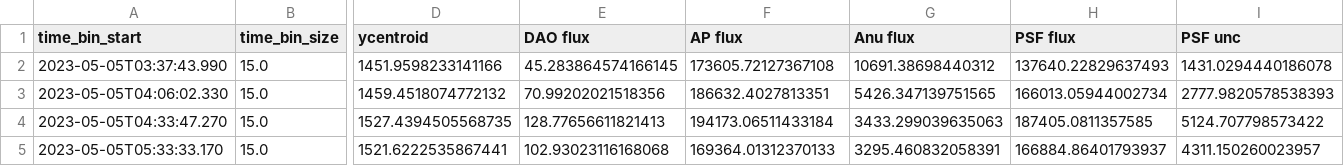
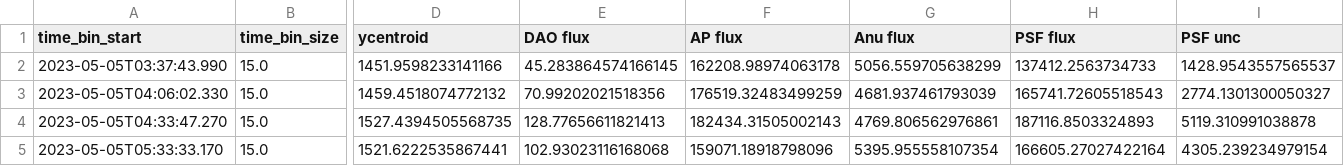
Before and after one commit to matt-ketk/astr-480, a CSV file: analysis/results/tzboo_results.csv, drawn as a sheet; only a part is shown, gaps mark what is left out; the diff names each change by its address in the sheet, - before the commit and + after, or states it on an @@ line.

```diff
--- a/analysis/results/tzboo_results.csv
+++ b/analysis/results/tzboo_results.csv
-F2 (AP flux): 173605.72127367108
+F2 (AP flux): 162208.98974063178
-G2 (Anu flux): 10691.38698440312
+G2 (Anu flux): 5056.559705638299
-H2 (PSF flux): 137640.22829637493
+H2 (PSF flux): 137412.2563734733
-I2 (PSF unc): 1431.0294440186078
+I2 (PSF unc): 1428.9543557565537
-F3 (AP flux): 186632.4027813351
+F3 (AP flux): 176519.32483499259
-G3 (Anu flux): 5426.347139751565
+G3 (Anu flux): 4681.937461793039
-H3 (PSF flux): 166013.05944002734
+H3 (PSF flux): 165741.72605518543
-I3 (PSF unc): 2777.9820578538393
+I3 (PSF unc): 2774.1301300050327
-F4 (AP flux): 194173.06511433184
+F4 (AP flux): 182434.31505002143
-G4 (Anu flux): 3433.299039635063
+G4 (Anu flux): 4769.806562976861
-H4 (PSF flux): 187405.0811357585
+H4 (PSF flux): 187116.8503324893
-I4 (PSF unc): 5124.707798573422
+I4 (PSF unc): 5119.310991038878
-F5 (AP flux): 169364.01312370133
+F5 (AP flux): 159071.18918798096
-G5 (Anu flux): 3295.460832058391
+G5 (Anu flux): 5395.955558107354
-H5 (PSF flux): 166884.86401793937
+H5 (PSF flux): 166605.27027422164
-I5 (PSF unc): 4311.150260023957
+I5 (PSF unc): 4305.239234979154
```
Also changed, not shown: analysis/results/cccom_DAOresults.csv, analysis/results/cccom_results.csv, 18 other files.
